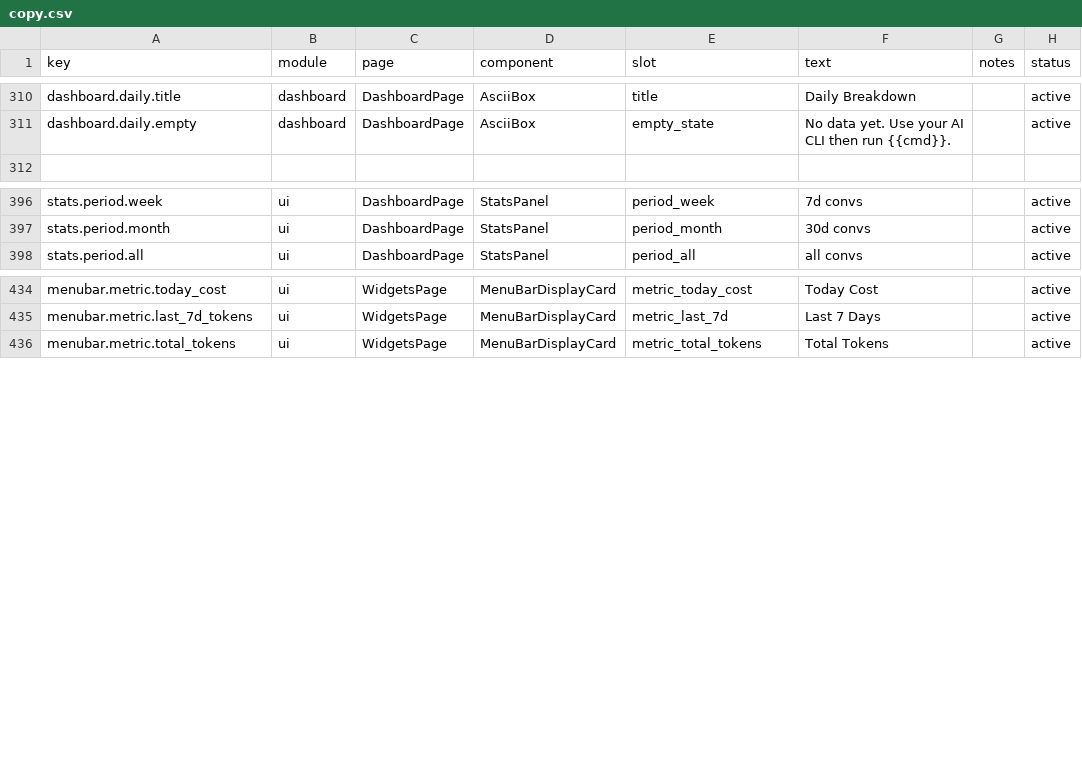
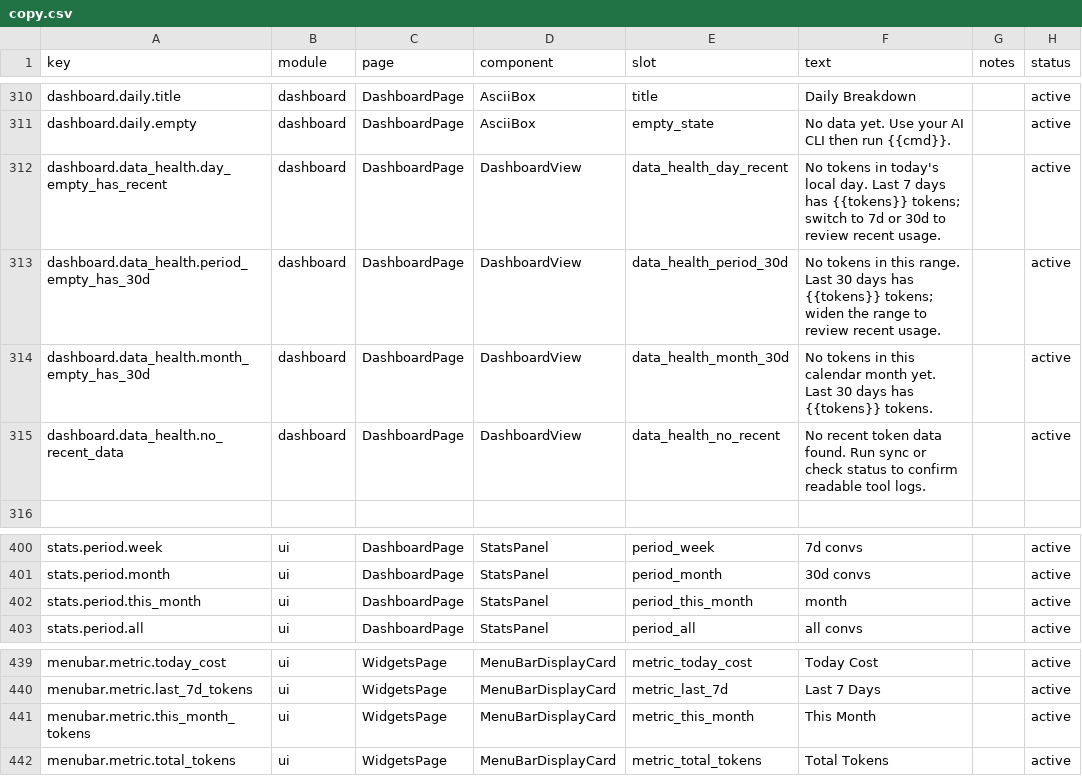
Before and after one commit to mm7894215/TokenTracker, a CSV file: dashboard/src/content/copy.csv, drawn as a sheet; only a part is shown, gaps mark what is left out; the diff names each change by its address in the sheet, - before the commit and + after, or states it on an @@ line.

Commit message:
fix: refresh dashboard data after local day rollover
Refs #164

```diff
--- a/dashboard/src/content/copy.csv
+++ b/dashboard/src/content/copy.csv
+row 312: dashboard.data_health.day_empty_has_recent | dashboard | DashboardPage | DashboardView | data_health_day_recent | No tokens in today's local day. Last 7 days has {{tokens}} tokens; switch to 7d or 30d to review recent usage. |  | active
+row 313: dashboard.data_health.period_empty_has_30d | dashboard | DashboardPage | DashboardView | data_health_period_30d | No tokens in this range. Last 30 days has {{tokens}} tokens; widen the range to review recent usage. |  | active
+row 314: dashboard.data_health.month_empty_has_30d | dashboard | DashboardPage | DashboardView | data_health_month_30d | No tokens in this calendar month yet. Last 30 days has {{tokens}} tokens. |  | active
+row 315: dashboard.data_health.no_recent_data | dashboard | DashboardPage | DashboardView | data_health_no_recent | No recent token data found. Run sync or check status to confirm readable tool logs. |  | active
+row 402: stats.period.this_month | ui | DashboardPage | StatsPanel | period_this_month | month |  | active
+row 441: menubar.metric.this_month_tokens | ui | WidgetsPage | MenuBarDisplayCard | metric_this_month | This Month |  | active
```
Also changed, not shown: 32 other files.
